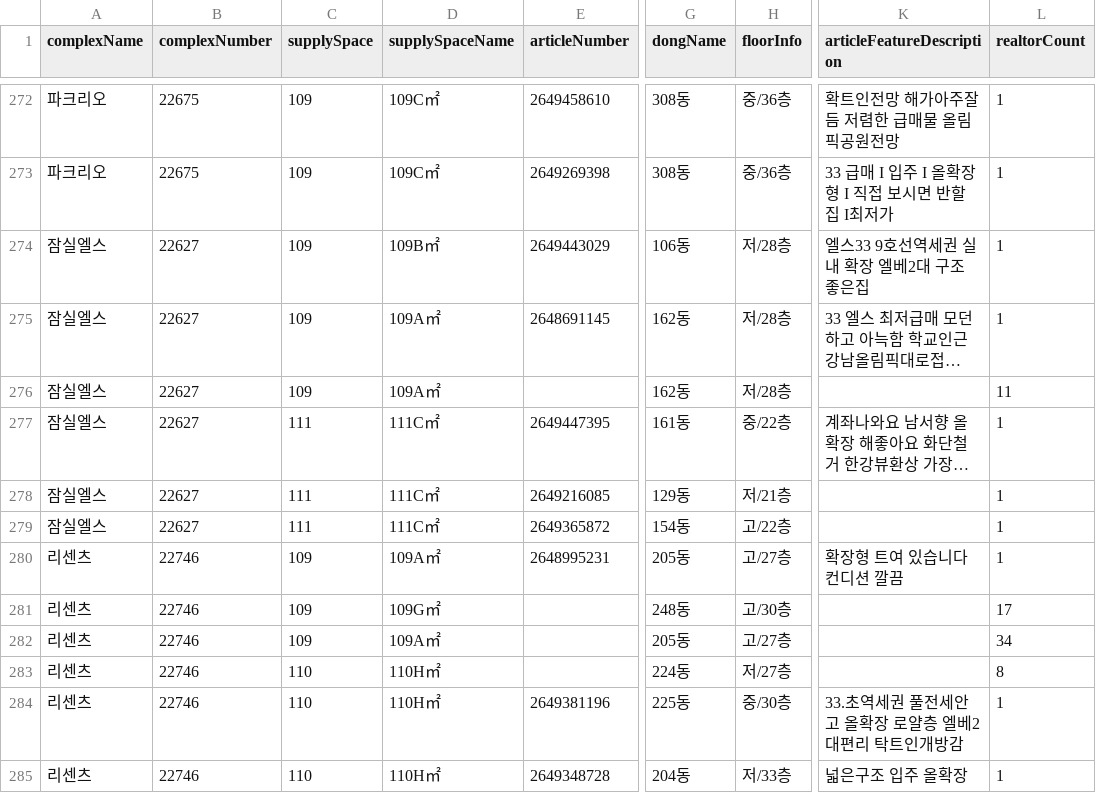
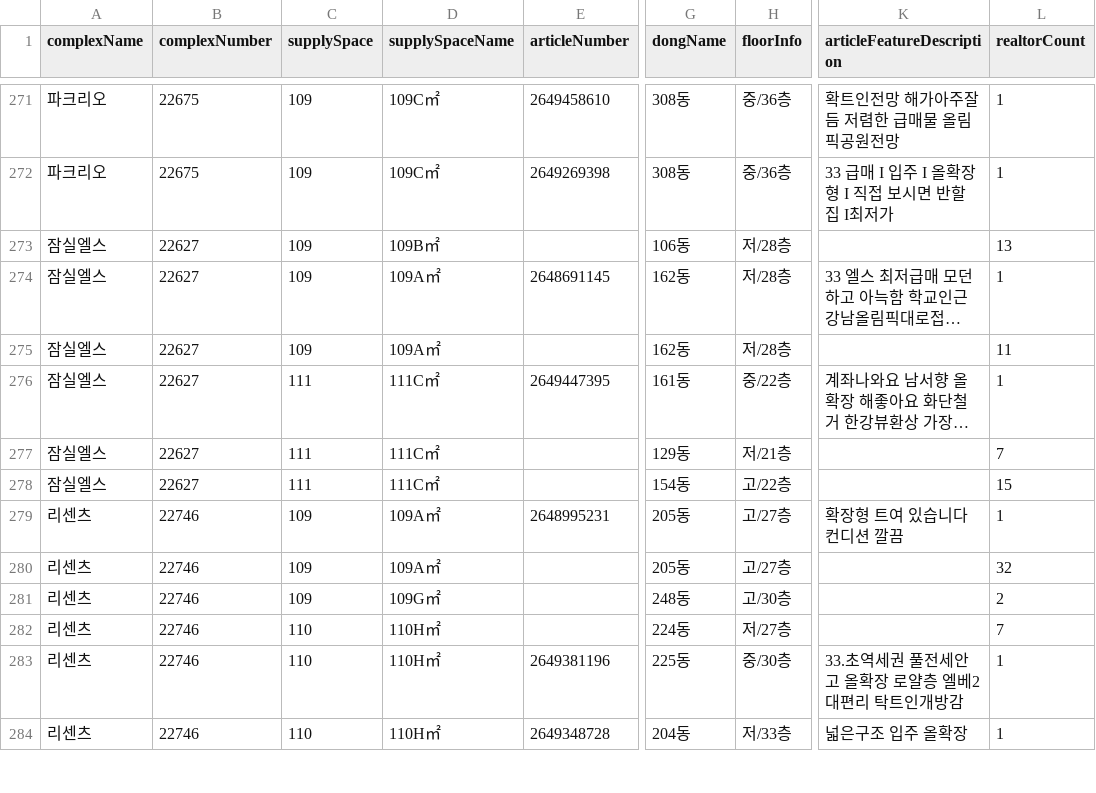
Before and after one commit to hamdongsoo0705/real_estate, a CSV file: data/latest.csv, drawn as a sheet; only a part is shown, gaps mark what is left out; long unchanged cells end in …; addresses are those after the commit; the diff covers the shown part only; the diff names each change by its address in the sheet, - before the commit and + after, or states it on an @@ line.

Commit message:
Publish apartment listing CSV for 2026-09-14

```diff
--- a/data/latest.csv
+++ b/data/latest.csv
-E273 (articleNumber): 2649443029
+E273 (articleNumber): (empty)
-K273 (articleFeatureDescription): 엘스33 9호선역세권 실내 확장 엘베2대 구조 좋은집
+K273 (articleFeatureDescription): (empty)
-L273 (realtorCount): 1
+L273 (realtorCount): 13
-E277 (articleNumber): 2649216085
+E277 (articleNumber): (empty)
-L277 (realtorCount): 1
+L277 (realtorCount): 7
-E278 (articleNumber): 2649365872
+E278 (articleNumber): (empty)
-L278 (realtorCount): 1
+L278 (realtorCount): 15
-D280 (supplySpaceName): 109G㎡
+D280 (supplySpaceName): 109A㎡
-G280 (dongName): 248동
+G280 (dongName): 205동
-H280 (floorInfo): 고/30층
+H280 (floorInfo): 고/27층
-L280 (realtorCount): 17
+L280 (realtorCount): 32
-D281 (supplySpaceName): 109A㎡
+D281 (supplySpaceName): 109G㎡
-G281 (dongName): 205동
+G281 (dongName): 248동
-H281 (floorInfo): 고/27층
+H281 (floorInfo): 고/30층
-L281 (realtorCount): 34
+L281 (realtorCount): 2
-L282 (realtorCount): 8
+L282 (realtorCount): 7
```
Also changed, not shown: 1 added row, 2 removed rows, 3 moved rows and 43 edited cells elsewhere in this file.
